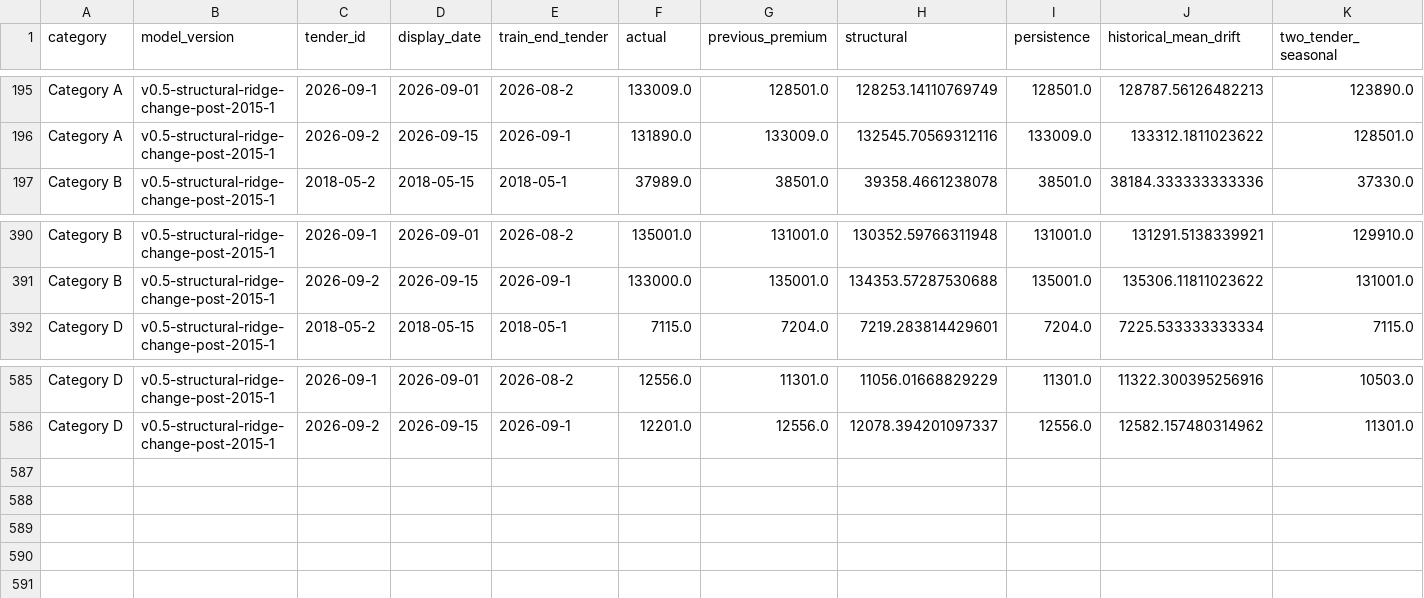
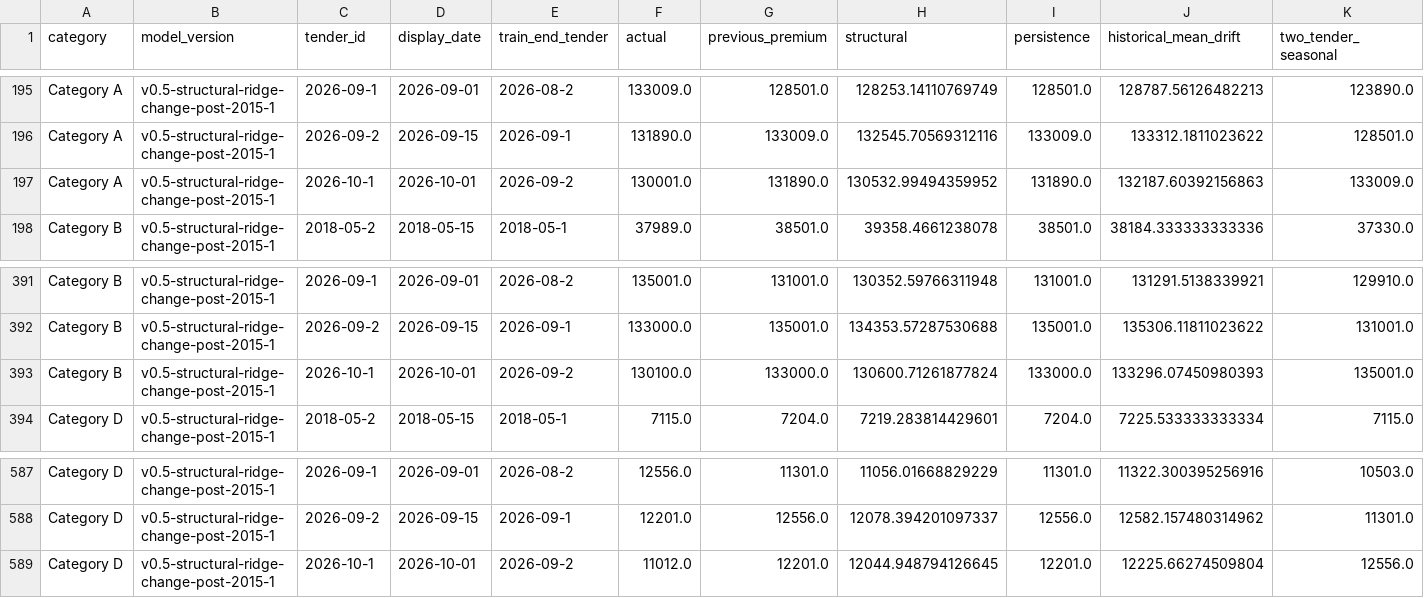
Before and after one commit to samuelchng-create/COE-pressure-indicator, a CSV file: data/economic_backtest_predictions.csv, drawn as a sheet; only a part is shown, gaps mark what is left out; rows hold the shown columns only; the diff names each change by its address in the sheet, - before the commit and + after, or states it on an @@ line.

```diff
--- a/data/economic_backtest_predictions.csv
+++ b/data/economic_backtest_predictions.csv
+row 197: Category A | v0.5-structural-ridge-change-post-2015-1 | 2026-10-1 | 2026-10-01 | 2026-09-2 | 130001.0 | 131890.0 | 130532.99494359952 | 131890.0 | 132187.60392156863 | 133009.0
+row 393: Category B | v0.5-structural-ridge-change-post-2015-1 | 2026-10-1 | 2026-10-01 | 2026-09-2 | 130100.0 | 133000.0 | 130600.71261877824 | 133000.0 | 133296.07450980393 | 135001.0
+row 589: Category D | v0.5-structural-ridge-change-post-2015-1 | 2026-10-1 | 2026-10-01 | 2026-09-2 | 11012.0 | 12201.0 | 12044.948794126645 | 12201.0 | 12225.66274509804 | 12556.0
```
Also changed, not shown: data/dealer_package_horizon_alignment.csv, data/horizon_backtest_predictions.csv, 28 other files.
